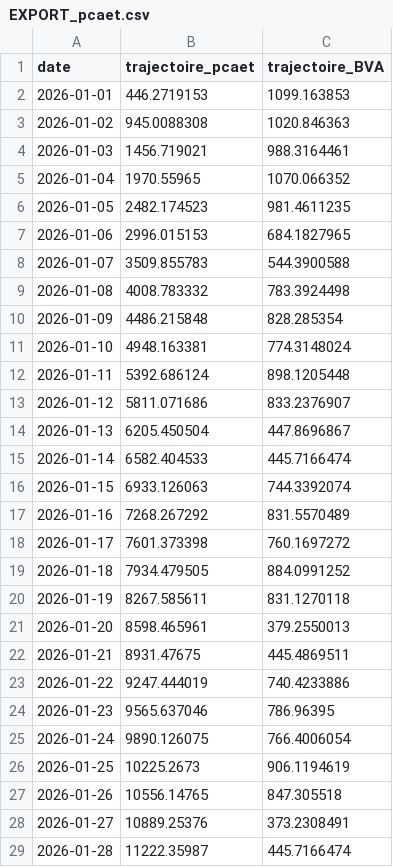
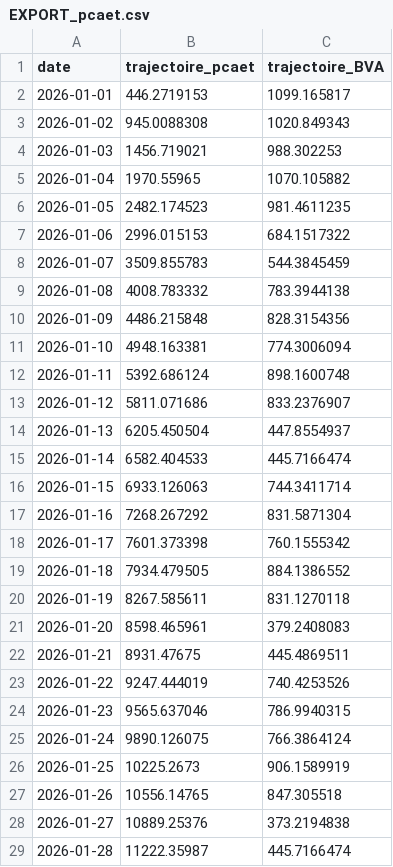
Before and after one commit to emissionscarbonebva-maker/bva-ges, a CSV file: data/EXPORT_pcaet.csv, drawn as a sheet; only a part is shown; the diff covers the shown part only.

```diff
--- a/data/EXPORT_pcaet.csv
+++ b/data/EXPORT_pcaet.csv
@@ -1,29 +1,29 @@
 date,trajectoire_pcaet,trajectoire_BVA
-2026-01-01,446.2719153,1099.163853
-2026-01-02,945.0088308,1020.846363
-2026-01-03,1456.719021,988.3164461
-2026-01-04,1970.55965,1070.066352
+2026-01-01,446.2719153,1099.165817
+2026-01-02,945.0088308,1020.849343
+2026-01-03,1456.719021,988.302253
+2026-01-04,1970.55965,1070.105882
 2026-01-05,2482.174523,981.4611235
-2026-01-06,2996.015153,684.1827965
-2026-01-07,3509.855783,544.3900588
-2026-01-08,4008.783332,783.3924498
-2026-01-09,4486.215848,828.285354
-2026-01-10,4948.163381,774.3148024
-2026-01-11,5392.686124,898.1205448
+2026-01-06,2996.015153,684.1517322
+2026-01-07,3509.855783,544.3845459
+2026-01-08,4008.783332,783.3944138
+2026-01-09,4486.215848,828.3154356
+2026-01-10,4948.163381,774.3006094
+2026-01-11,5392.686124,898.1600748
 2026-01-12,5811.071686,833.2376907
-2026-01-13,6205.450504,447.8696867
+2026-01-13,6205.450504,447.8554937
 2026-01-14,6582.404533,445.7166474
-2026-01-15,6933.126063,744.3392074
-2026-01-16,7268.267292,831.5570489
-2026-01-17,7601.373398,760.1697272
-2026-01-18,7934.479505,884.0991252
+2026-01-15,6933.126063,744.3411714
+2026-01-16,7268.267292,831.5871304
+2026-01-17,7601.373398,760.1555342
+2026-01-18,7934.479505,884.1386552
 2026-01-19,8267.585611,831.1270118
-2026-01-20,8598.465961,379.2550013
+2026-01-20,8598.465961,379.2408083
 2026-01-21,8931.47675,445.4869511
-2026-01-22,9247.444019,740.4233886
-2026-01-23,9565.637046,786.96395
-2026-01-24,9890.126075,766.4006054
-2026-01-25,10225.2673,906.1194619
+2026-01-22,9247.444019,740.4253526
+2026-01-23,9565.637046,786.9940315
+2026-01-24,9890.126075,766.3864124
+2026-01-25,10225.2673,906.1589919
 2026-01-26,10556.14765,847.305518
-2026-01-27,10889.25376,373.2308491
+2026-01-27,10889.25376,373.2194838
 2026-01-28,11222.35987,445.7166474
```
Also changed, not shown: 4 added rows and 158 edited cells elsewhere in this file, data/EXPORT_cumul_scopes.csv, data/EXPORT_daily_airlines.csv, 5 other files.
